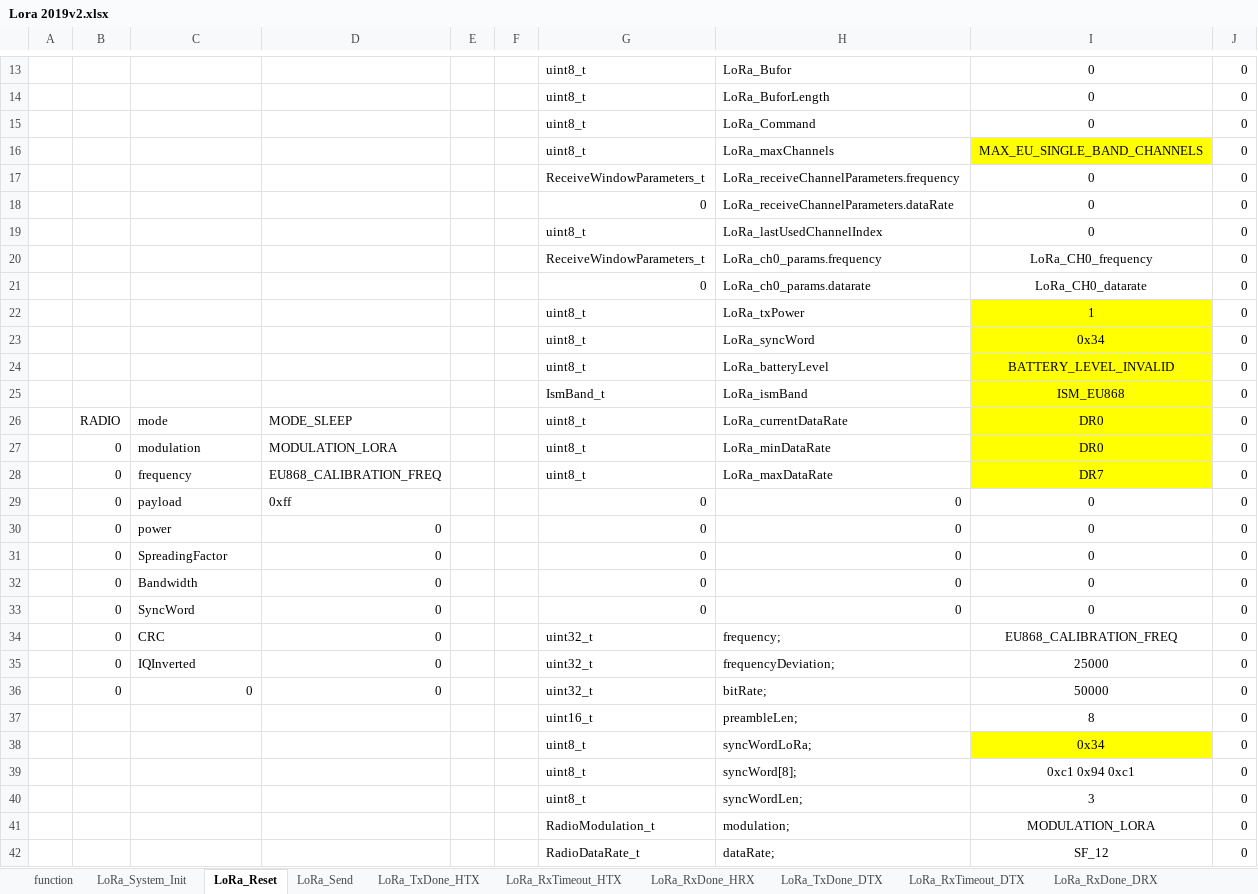
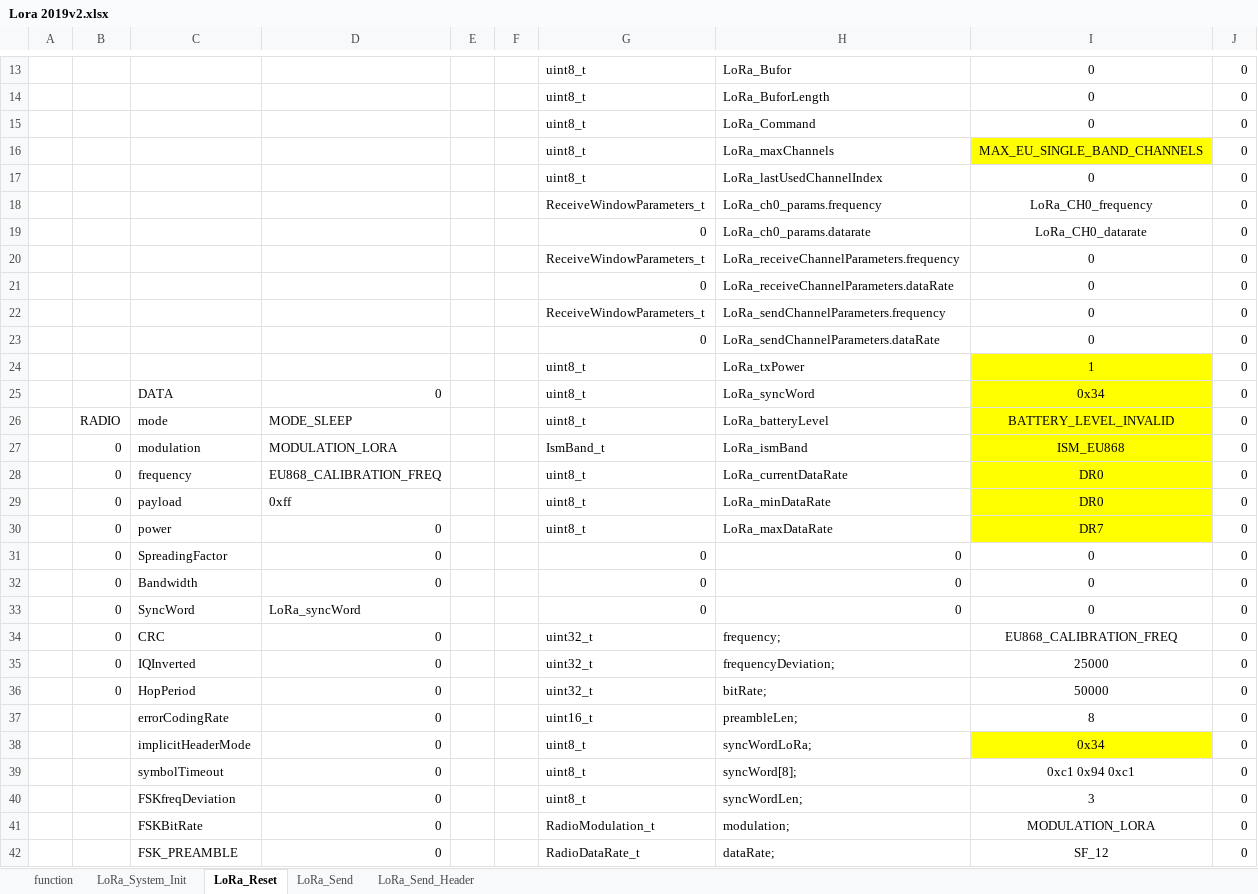
Before and after one commit to michalmendrek/Lora2019, an Excel workbook: Lora 2019v2.xlsx, sheet LoRa_Reset, drawn as a sheet; only a part is shown, gaps mark what is left out; values as stored, in another font and other column widths than the file's, no borders; removed rows and columns are numbered as before the commit, all else as after; the diff covers the shown part only; the diff names each change by its address in the sheet, - before the commit and + after, or states it on an @@ line.

Commit message:
LoRa_sendHeader_v2

```diff
--- a/Lora 2019v2.xlsx (sheet LoRa_Reset)
+++ b/Lora 2019v2.xlsx (sheet LoRa_Reset)
-sheet tab: LoRa_TxDone_HTX
-sheet tab: LoRa_RxTimeout_HTX
-sheet tab: LoRa_RxDone_HRX
-sheet tab: LoRa_TxDone_DTX
-sheet tab: LoRa_RxTimeout_DTX
-sheet tab: LoRa_RxDone_DRX
+sheet tab: LoRa_Send_Header
@@ row 17 moved to row 20: ReceiveWindowParameters_t @@
@@ row 18 moved to row 21: 0 @@
+row 22:  |  |  |  |  |  | ReceiveWindowParameters_t | LoRa_sendChannelParameters.frequency | 0 | 0
+row 23:  |  |  |  |  |  | 0 | LoRa_sendChannelParameters.dataRate | 0 | 0
-C25: (empty)
+C25: DATA
-D25: (empty)
+D25: 0
-row 24:  |  |  |  |  |  | uint8_t | LoRa_batteryLevel | BATTERY_LEVEL_INVALID | 0
-row 25:  |  |  |  |  |  | IsmBand_t | LoRa_ismBand | ISM_EU868 | 0
-H26: LoRa_currentDataRate
+H26: LoRa_batteryLevel
-I26: DR0
+I26: BATTERY_LEVEL_INVALID
-G27: uint8_t
+G27: IsmBand_t
-H27: LoRa_minDataRate
+H27: LoRa_ismBand
-I27: DR0
+I27: ISM_EU868
-H28: LoRa_maxDataRate
+H28: LoRa_currentDataRate
-I28: DR7
+I28: DR0
-G29:G30: 0
+G29:G30: uint8_t
-H29: 0
+H29: LoRa_minDataRate
-I29: 0
+I29: DR0
-I29:I30 fill: none
+I29:I30 fill: #FFFF00
-H30: 0
+H30: LoRa_maxDataRate
-I30: 0
+I30: DR7
-D33: 0
+D33: LoRa_syncWord
-C36: 0
+C36: HopPeriod
-C37: (empty)
+C37: errorCodingRate
-D37:D42: (empty)
+D37:D42: 0
-C38: (empty)
+C38: implicitHeaderMode
-C39: (empty)
+C39: symbolTimeout
-C40: (empty)
+C40: FSKfreqDeviation
-C41: (empty)
+C41: FSKBitRate
-C42: (empty)
+C42: FSK_PREAMBLE
```
Also changed, not shown: 5 edited cells elsewhere in this sheet, sheet LoRa_Send, sheet LoRa_System_Init, sheet function, formulas that keep their value, 3 other files.
